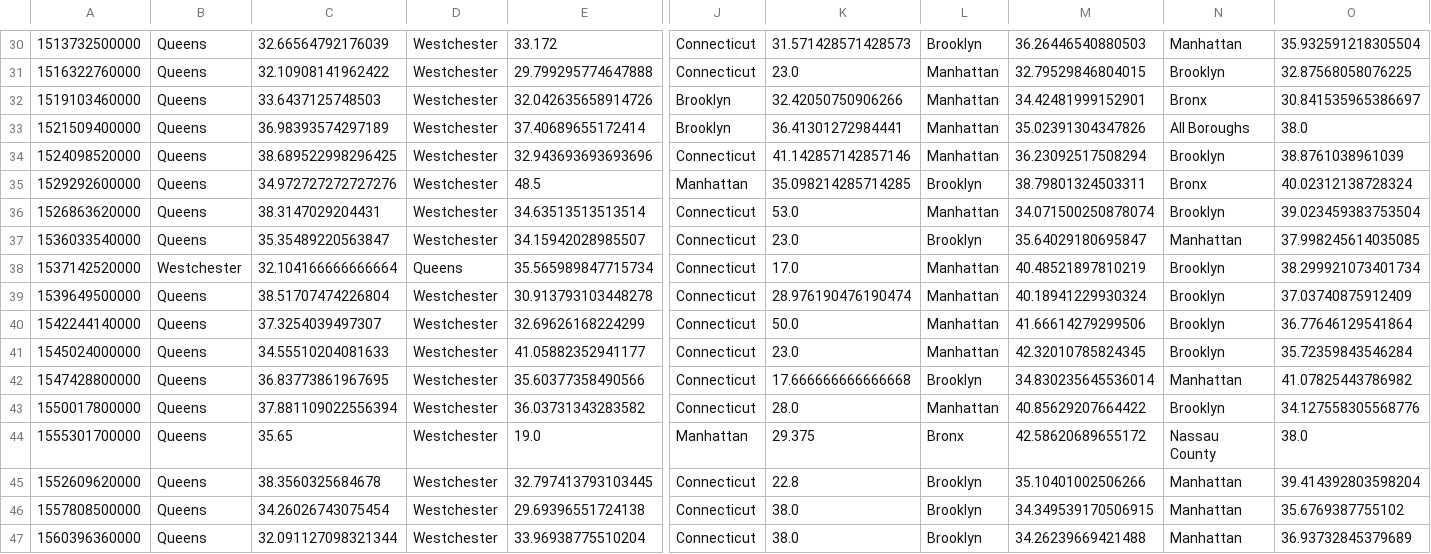
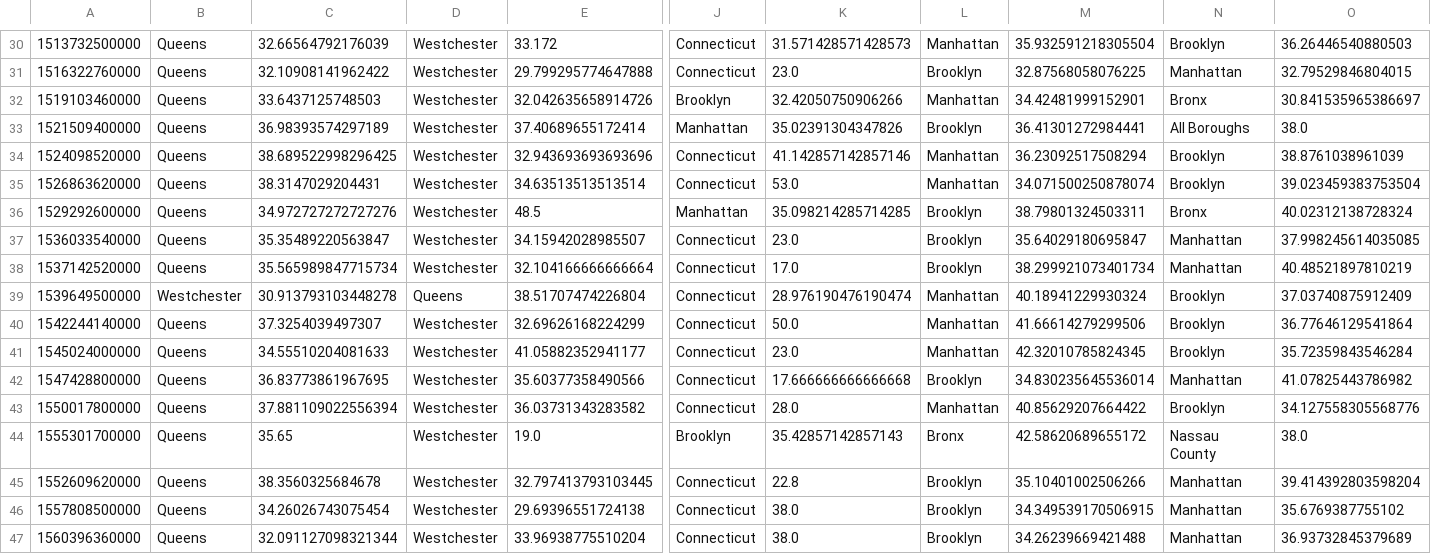
Before and after one commit to fmarino-412/SABD_project2_BallettiMarino, a CSV file: Results/query1_monthly.csv, drawn as a sheet; only a part is shown, gaps mark what is left out; the diff covers the shown part only; the diff names each change by its address in the sheet, - before the commit and + after, or states it on an @@ line.

```diff
--- a/Results/query1_monthly.csv
+++ b/Results/query1_monthly.csv
-L30: Brooklyn
+L30: Manhattan
-M30: 36.26446540880503
+M30: 35.932591218305504
-N30: Manhattan
+N30: Brooklyn
-O30: 35.932591218305504
+O30: 36.26446540880503
-L31: Manhattan
+L31: Brooklyn
-M31: 32.79529846804015
+M31: 32.87568058076225
-N31: Brooklyn
+N31: Manhattan
-O31: 32.87568058076225
+O31: 32.79529846804015
-J33: Brooklyn
+J33: Manhattan
-K33: 36.41301272984441
+K33: 35.02391304347826
-L33: Manhattan
+L33: Brooklyn
-M33: 35.02391304347826
+M33: 36.41301272984441
@@ row 36 moved to row 35: 1526863620000 @@
-B38: Westchester
+B38: Queens
-C38: 32.104166666666664
+C38: 35.565989847715734
-D38: Queens
+D38: Westchester
-E38: 35.565989847715734
+E38: 32.104166666666664
-L38: Manhattan
+L38: Brooklyn
-M38: 40.48521897810219
+M38: 38.299921073401734
-N38: Brooklyn
+N38: Manhattan
-O38: 38.299921073401734
+O38: 40.48521897810219
-B39: Queens
+B39: Westchester
-C39: 38.51707474226804
+C39: 30.913793103448278
-D39: Westchester
+D39: Queens
-E39: 30.913793103448278
+E39: 38.51707474226804
-J44: Manhattan
+J44: Brooklyn
-K44: 29.375
+K44: 35.42857142857143
```
Also changed, not shown: 107 edited cells elsewhere in this file, Results/query1_daily.csv, Results/query1_weekly.csv, 10 other files.
